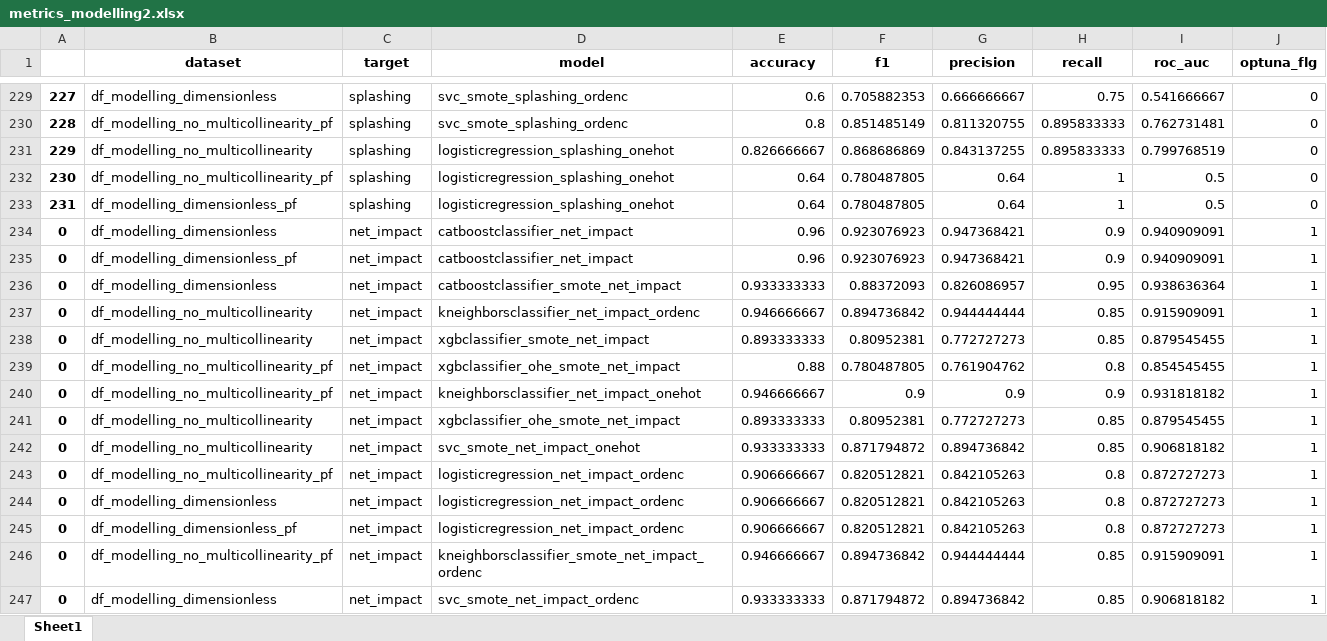
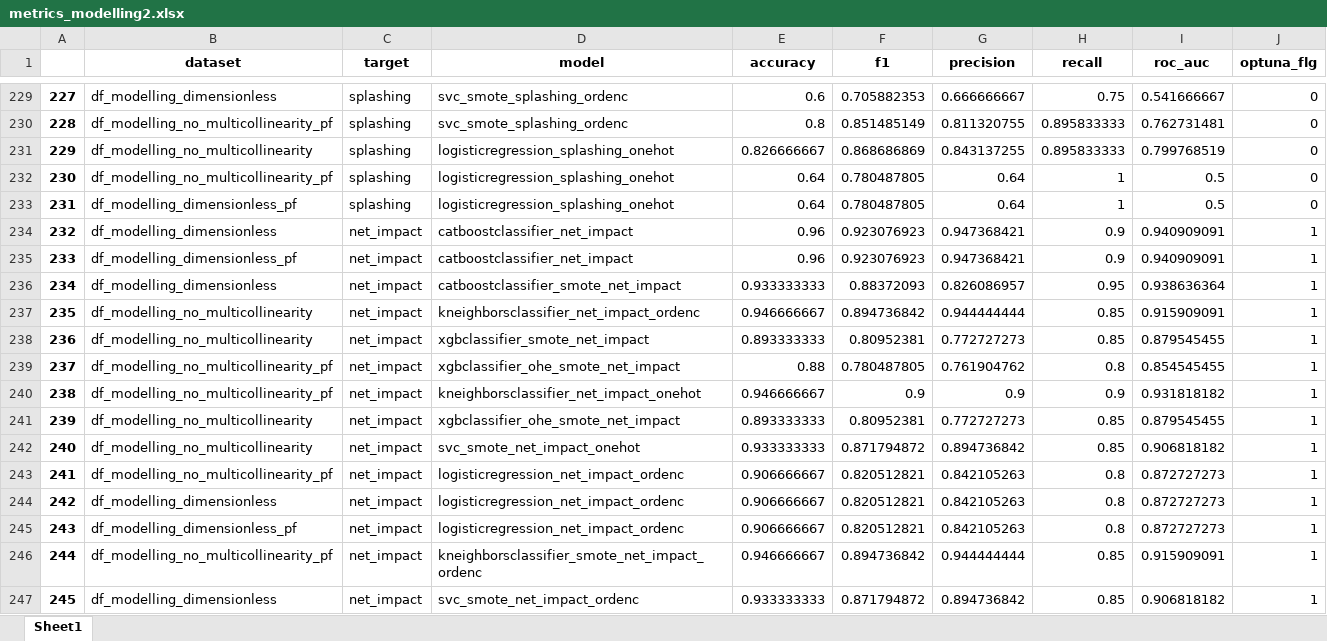
Before and after one commit to mvulf/drop-wall-impact-ml-prediction, an Excel workbook: results/metrics_modelling2.xlsx, sheet Sheet1, drawn as a sheet; only a part is shown, gaps mark what is left out; values as stored, in another font and other column widths than the file's, no borders; the diff covers the shown part only; the diff names each change by its address in the sheet, - before the commit and + after, or states it on an @@ line.

```diff
--- a/results/metrics_modelling2.xlsx (sheet Sheet1)
+++ b/results/metrics_modelling2.xlsx (sheet Sheet1)
-A234: 0
+A234: 232
-A235: 0
+A235: 233
-A236: 0
+A236: 234
-A237: 0
+A237: 235
-A238: 0
+A238: 236
-A239: 0
+A239: 237
-A240: 0
+A240: 238
-A241: 0
+A241: 239
-A242: 0
+A242: 240
-A243: 0
+A243: 241
-A244: 0
+A244: 242
-A245: 0
+A245: 243
-A246: 0
+A246: 244
-A247: 0
+A247: 245
```
Also changed, not shown: 18 edited cells elsewhere in this sheet, 1 other file.
